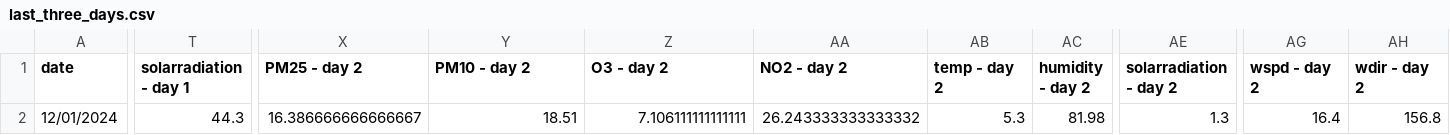
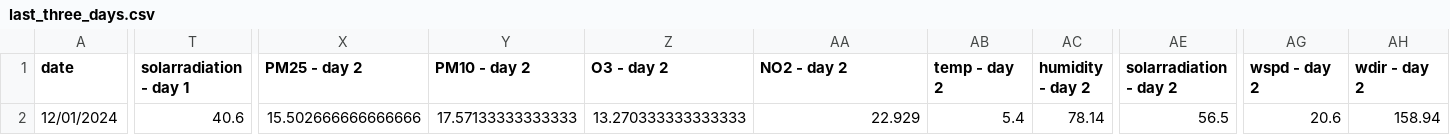
Before and after one commit to atodorov284/air-quality-forecast, a CSV file: data/model_predictions/last_three_days.csv, drawn as a sheet; only a part is shown, gaps mark what is left out; the diff names each change by its address in the sheet, - before the commit and + after, or states it on an @@ line.

Commit message:
Update prediction data

```diff
--- a/data/model_predictions/last_three_days.csv
+++ b/data/model_predictions/last_three_days.csv
-T2 (solarradiation - day 1): 44.3
+T2 (solarradiation - day 1): 40.6
-X2 (PM25 - day 2): 16.386666666666667
+X2 (PM25 - day 2): 15.502666666666666
-Y2 (PM10 - day 2): 18.51
+Y2 (PM10 - day 2): 17.57133333333333
-Z2 (O3 - day 2): 7.106111111111111
+Z2 (O3 - day 2): 13.270333333333333
-AA2 (NO2 - day 2): 26.243333333333332
+AA2 (NO2 - day 2): 22.929
-AB2 (temp - day 2): 5.3
+AB2 (temp - day 2): 5.4
-AC2 (humidity - day 2): 81.98
+AC2 (humidity - day 2): 78.14
-AE2 (solarradiation - day 2): 1.3
+AE2 (solarradiation - day 2): 56.5
-AG2 (wspd - day 2): 16.4
+AG2 (wspd - day 2): 20.6
-AH2 (wdir - day 2): 156.8
+AH2 (wdir - day 2): 158.94
```
Also changed, not shown: data/model_predictions/prediction_data.csv.
